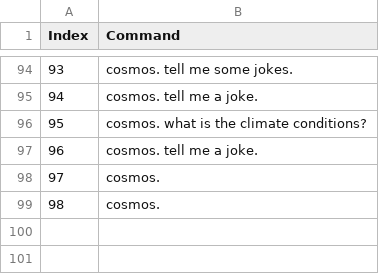
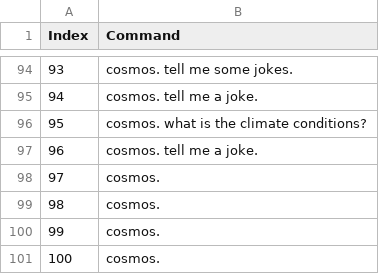
Before and after one commit to RAW-si18/RAW_Technologies, a CSV file: AI/resource_files/data_study_cosmos.csv, drawn as a sheet; only a part is shown, gaps mark what is left out; the diff names each change by its address in the sheet, - before the commit and + after, or states it on an @@ line.

```diff
--- a/AI/resource_files/data_study_cosmos.csv
+++ b/AI/resource_files/data_study_cosmos.csv
+row 100: 99 | cosmos.
+row 101: 100 | cosmos.
```
Also changed, not shown: AI/resource_files/features.csv, 4 other files.
